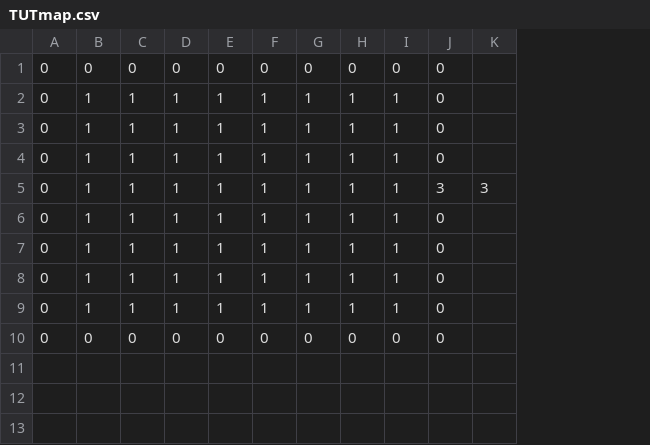
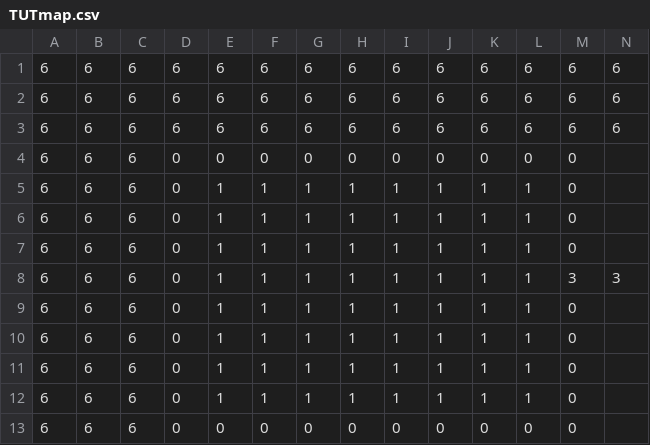
Before and after one commit to TY-110213/DUYD, a CSV file: DUYD/data/map/TUTmap.csv, drawn as a sheet; only a part is shown; addresses are those after the commit; rows hold the shown columns only; the diff names each change by its address in the sheet, - before the commit and + after, or states it on an @@ line.

```diff
--- a/DUYD/data/map/TUTmap.csv
+++ b/DUYD/data/map/TUTmap.csv
+column A, rows 4-13: all 6
+column B, rows 4-13: all 6
+column C, rows 4-13: all 6
+row 1: 6 | 6 | 6 | 6 | 6 | 6 | 6 | 6 | 6 | 6 | 6 | 6 | 6 | 6
+row 2: 6 | 6 | 6 | 6 | 6 | 6 | 6 | 6 | 6 | 6 | 6 | 6 | 6 | 6
+row 3: 6 | 6 | 6 | 6 | 6 | 6 | 6 | 6 | 6 | 6 | 6 | 6 | 6 | 6
```
Also changed, not shown: 5 other files.
